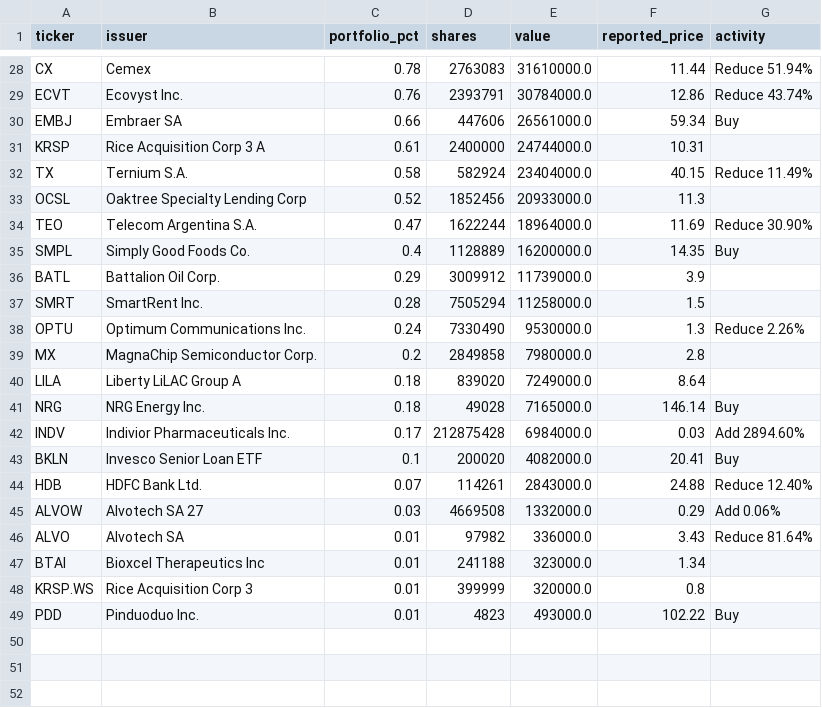
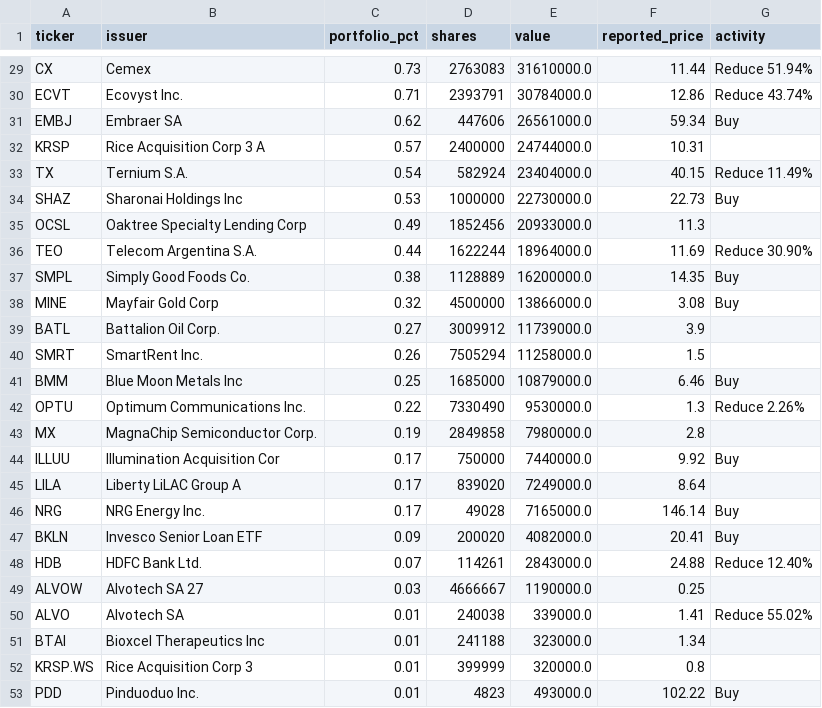
Before and after one commit to Kenneth-Top/13F-Holdings-Analyzer, a CSV file: data/holdings/oc/2026-Q1.csv, drawn as a sheet; only a part is shown, gaps mark what is left out; removed rows and columns are numbered as before the commit, all else as after; the diff covers the shown part only; the diff names each change by its address in the sheet, - before the commit and + after, or states it on an @@ line.

```diff
--- a/data/holdings/oc/2026-Q1.csv
+++ b/data/holdings/oc/2026-Q1.csv
-C29 (portfolio_pct): 0.78
+C29 (portfolio_pct): 0.73
-C30 (portfolio_pct): 0.76
+C30 (portfolio_pct): 0.71
-C31 (portfolio_pct): 0.66
+C31 (portfolio_pct): 0.62
-C32 (portfolio_pct): 0.61
+C32 (portfolio_pct): 0.57
-C33 (portfolio_pct): 0.58
+C33 (portfolio_pct): 0.54
+row 34: SHAZ | Sharonai Holdings Inc | 0.53 | 1000000 | 22730000.0 | 22.73 | Buy
-C35 (portfolio_pct): 0.52
+C35 (portfolio_pct): 0.49
-C36 (portfolio_pct): 0.47
+C36 (portfolio_pct): 0.44
-C37 (portfolio_pct): 0.4
+C37 (portfolio_pct): 0.38
+row 38: MINE | Mayfair Gold Corp | 0.32 | 4500000 | 13866000.0 | 3.08 | Buy
-C39 (portfolio_pct): 0.29
+C39 (portfolio_pct): 0.27
-C40 (portfolio_pct): 0.28
+C40 (portfolio_pct): 0.26
+row 41: BMM | Blue Moon Metals Inc | 0.25 | 1685000 | 10879000.0 | 6.46 | Buy
-C42 (portfolio_pct): 0.24
+C42 (portfolio_pct): 0.22
-C43 (portfolio_pct): 0.2
+C43 (portfolio_pct): 0.19
+row 44: ILLUU | Illumination Acquisition Cor | 0.17 | 750000 | 7440000.0 | 9.92 | Buy
-C45:C46 (portfolio_pct): 0.18
+C45:C46 (portfolio_pct): 0.17
-row 42: INDV | Indivior Pharmaceuticals Inc. | 0.17 | 212875428 | 6984000.0 | 0.03 | Add 2894.60%
-C47 (portfolio_pct): 0.1
+C47 (portfolio_pct): 0.09
-D49 (shares): 4669508
+D49 (shares): 4666667
-E49 (value): 1332000.0
+E49 (value): 1190000.0
-F49 (reported_price): 0.29
+F49 (reported_price): 0.25
-G49 (activity): Add 0.06%
+G49 (activity): (empty)
-D50 (shares): 97982
+D50 (shares): 240038
-E50 (value): 336000.0
+E50 (value): 339000.0
-F50 (reported_price): 3.43
+F50 (reported_price): 1.41
-G50 (activity): Reduce 81.64%
+G50 (activity): Reduce 55.02%
```
Also changed, not shown: 2 added rows, 1 removed row and 29 edited cells elsewhere in this file, data/funds.csv, data/holdings/DAV/2026-Q1.csv, 4 other files.
